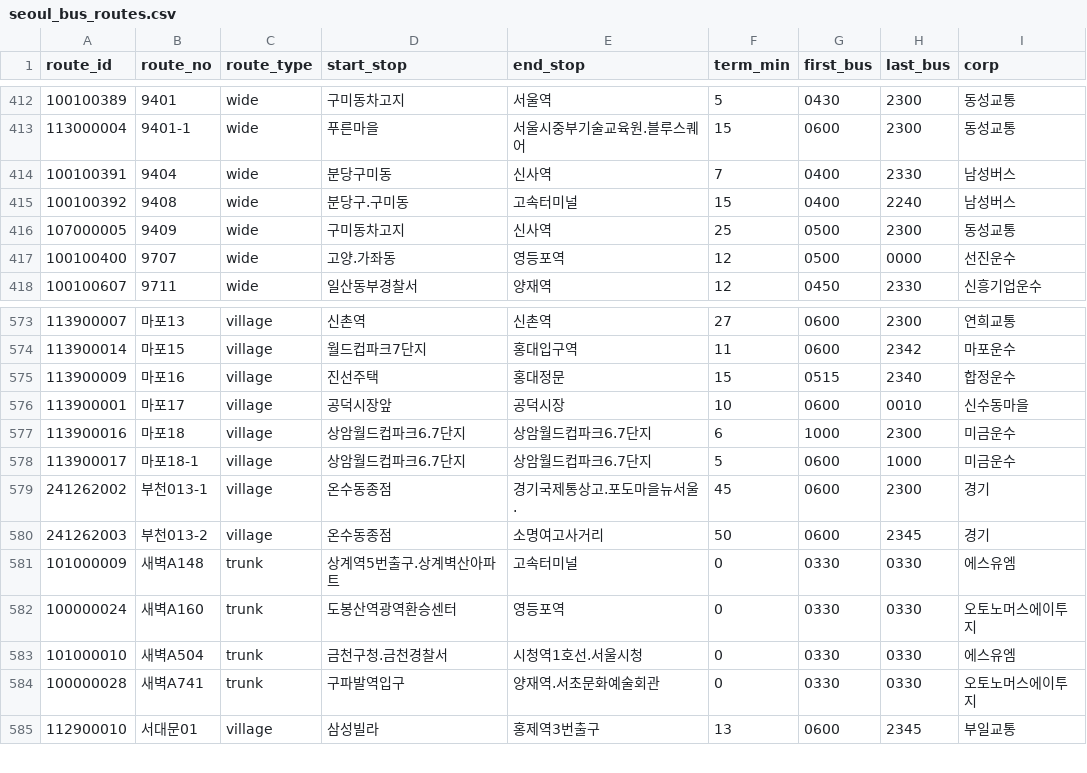
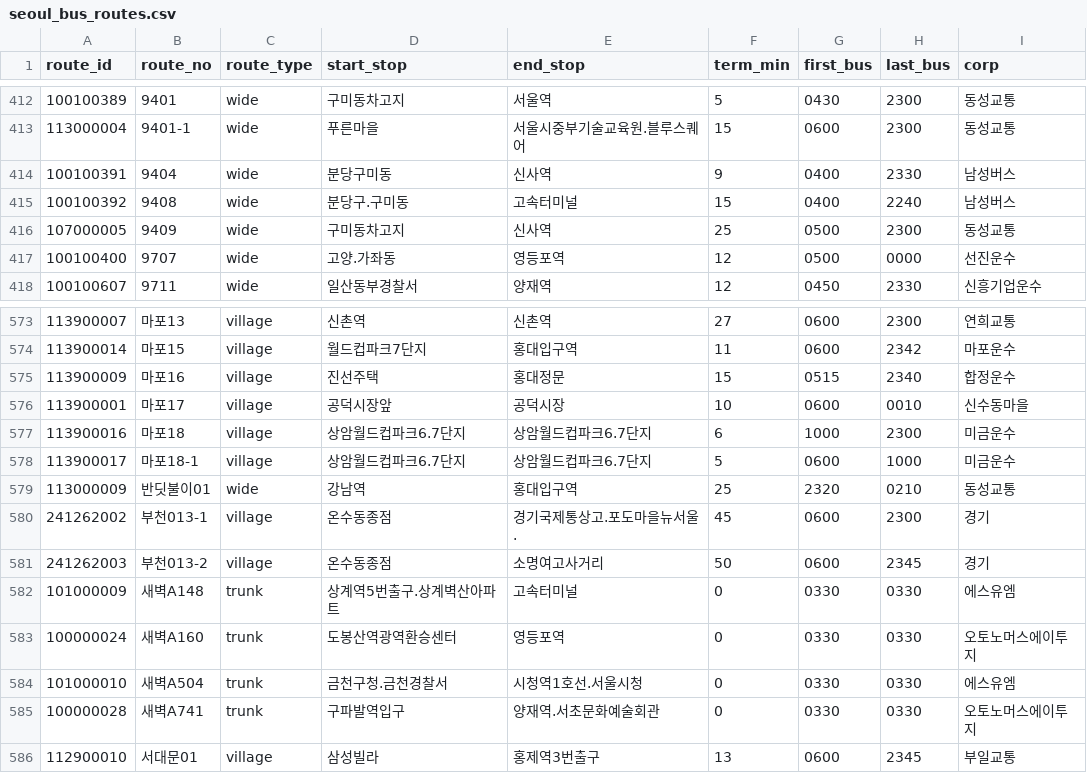
Before and after one commit to kyckang/SeoulTransitMap_data, a CSV file: v1/seoul_bus_routes.csv, drawn as a sheet; only a part is shown, gaps mark what is left out.

```diff
--- a/v1/seoul_bus_routes.csv
+++ b/v1/seoul_bus_routes.csv
@@ -413,3 +413,3 @@ route_id,route_no,route_type,start_stop,end_stop,term_min,first_bus,last_bus,cor
 113000004,9401-1,wide,푸른마을,서울시중부기술교육원.블루스퀘어,15,0600,2300,동성교통
-100100391,9404,wide,분당구미동,신사역,7,0400,2330,남성버스
+100100391,9404,wide,분당구미동,신사역,9,0400,2330,남성버스
 100100392,9408,wide,분당구.구미동,고속터미널,15,0400,2240,남성버스
@@ -578,2 +578,3 @@ route_id,route_no,route_type,start_stop,end_stop,term_min,first_bus,last_bus,cor
 113900017,마포18-1,village,상암월드컵파크6.7단지,상암월드컵파크6.7단지,5,0600,1000,미금운수
+113000009,반딧불이01,wide,강남역,홍대입구역,25,2320,0210,동성교통
 241262002,부천013-1,village,온수동종점,경기국제통상고.포도마을뉴서울.,45,0600,2300,경기
```
Also changed, not shown: 1 other file.
